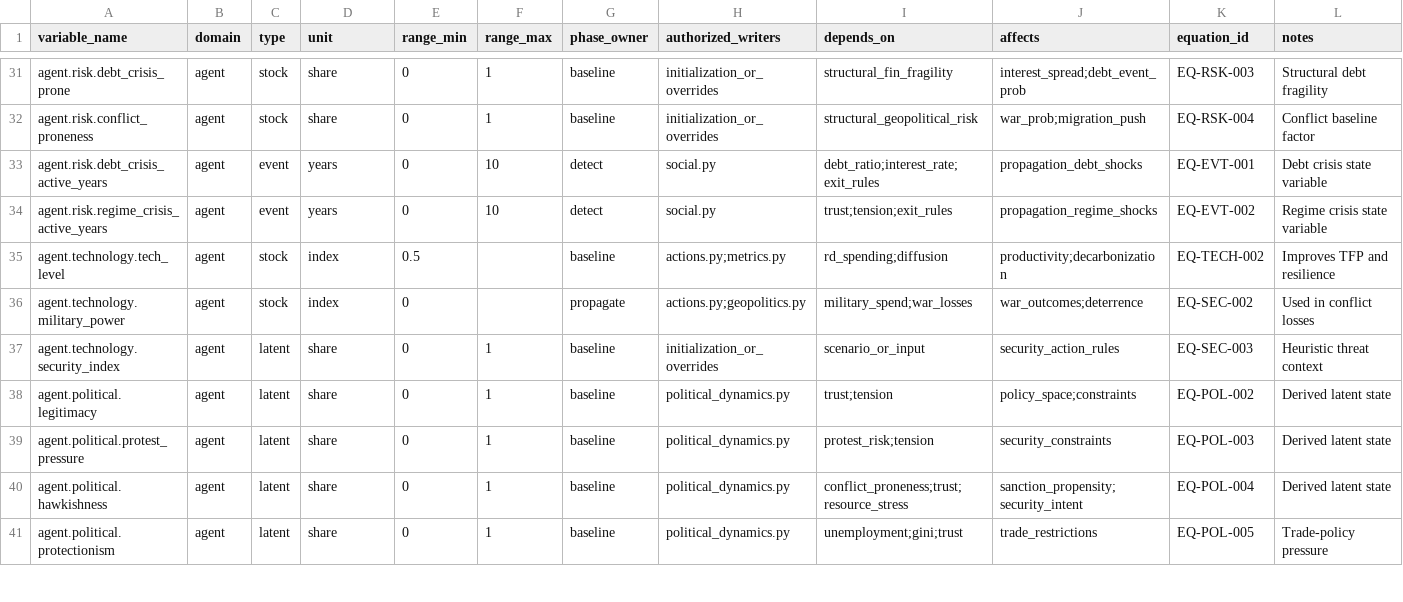
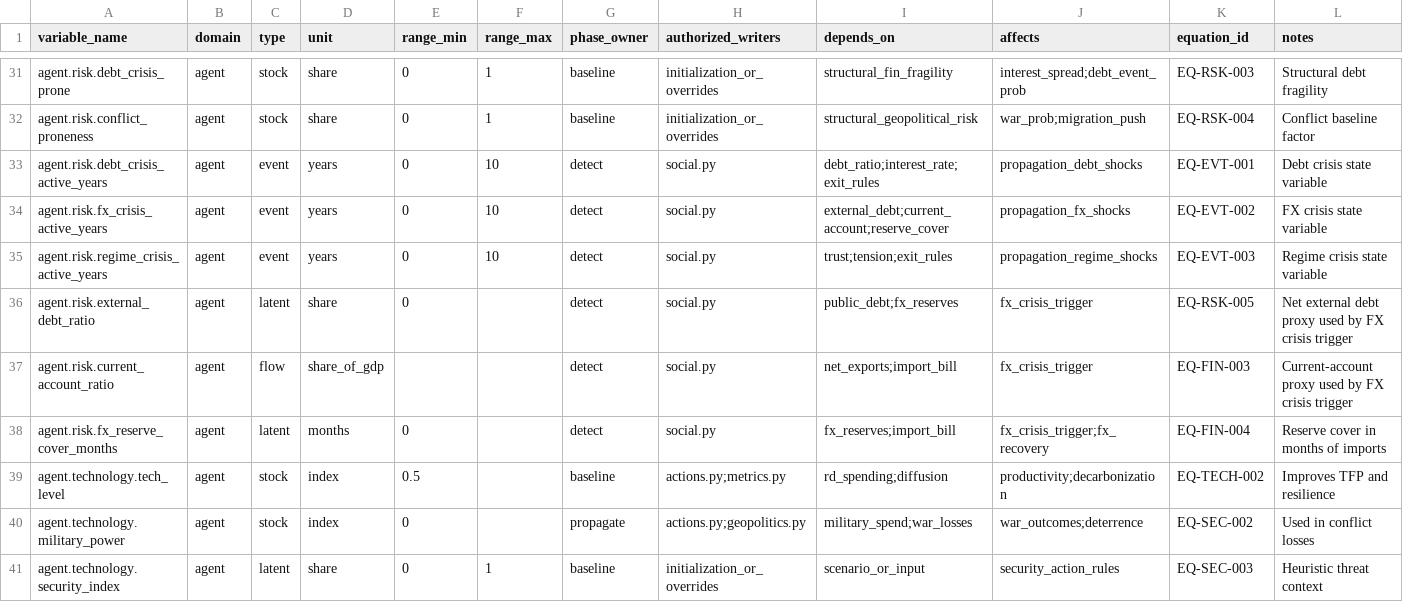
Before and after one commit to Theclimateguy/GIM, a CSV file: docs/state_registry.csv, drawn as a sheet; only a part is shown, gaps mark what is left out; the shorter side is filled out with more unchanged rows.

```diff
--- a/docs/state_registry.csv
+++ b/docs/state_registry.csv
@@ -33,3 +33,7 @@ agent.risk.conflict_proneness,agent,stock,share,0,1,baseline,initialization_or_o
 agent.risk.debt_crisis_active_years,agent,event,years,0,10,detect,social.py,debt_ratio;interest_rate;exit_rules,propagation_debt_shocks,EQ-EVT-001,Debt crisis state variable
-agent.risk.regime_crisis_active_years,agent,event,years,0,10,detect,social.py,trust;tension;exit_rules,propagation_regime_shocks,EQ-EVT-002,Regime crisis state variable
+agent.risk.fx_crisis_active_years,agent,event,years,0,10,detect,social.py,external_debt;current_account;reserve_cover,propagation_fx_shocks,EQ-EVT-002,FX crisis state variable
+agent.risk.regime_crisis_active_years,agent,event,years,0,10,detect,social.py,trust;tension;exit_rules,propagation_regime_shocks,EQ-EVT-003,Regime crisis state variable
+agent.risk.external_debt_ratio,agent,latent,share,0,,detect,social.py,public_debt;fx_reserves,fx_crisis_trigger,EQ-RSK-005,Net external debt proxy used by FX crisis trigger
+agent.risk.current_account_ratio,agent,flow,share_of_gdp,, ,detect,social.py,net_exports;import_bill,fx_crisis_trigger,EQ-FIN-003,Current-account proxy used by FX crisis trigger
+agent.risk.fx_reserve_cover_months,agent,latent,months,0,,detect,social.py,fx_reserves;import_bill,fx_crisis_trigger;fx_recovery,EQ-FIN-004,Reserve cover in months of imports
 agent.technology.tech_level,agent,stock,index,0.5,,baseline,actions.py;metrics.py,rd_spending;diffusion,productivity;decarbonization,EQ-TECH-002,Improves TFP and resilience
```
Also changed, not shown: data/parameters_v15.csv, 21 other files.
